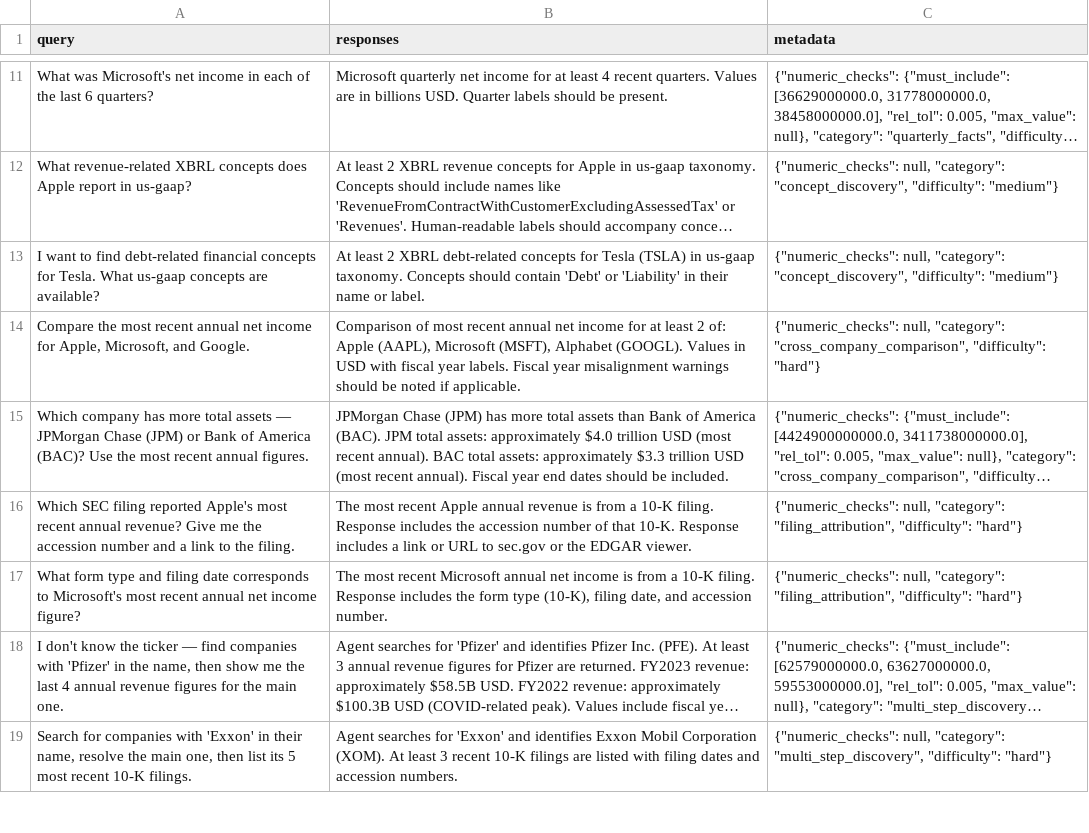
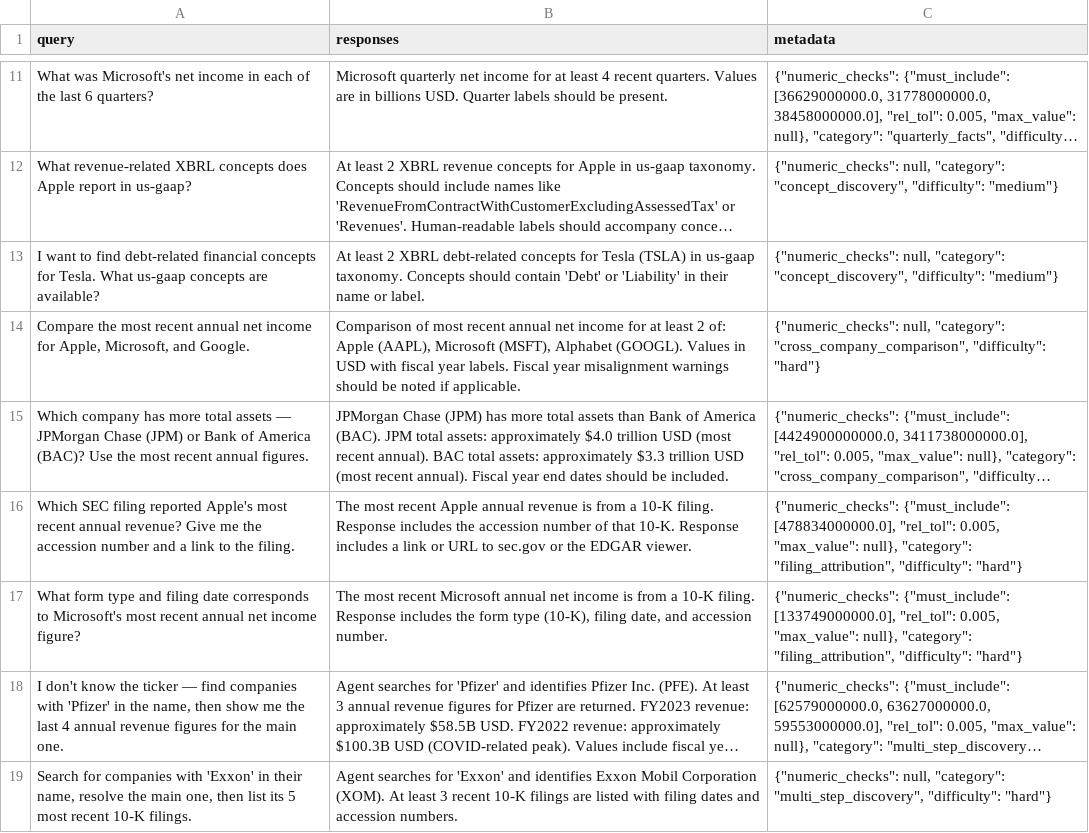
Before and after one commit to mkschihl/sec-edgar-mcp-hackathon, a CSV file: eval/phoenix/datasets/sec-edgar-eval-2/examples/sec-edgar-eval-2.csv, drawn as a sheet; only a part is shown, gaps mark what is left out; long unchanged cells end in …; the diff names each change by its address in the sheet, - before the commit and + after, or states it on an @@ line.

Commit message:
feat(server): Q4 derivation (annual minus nine-month YTD); Rule 6/8 agent update; BQ-15/16 numeric_checks
- server.py: sec_edgar_get_quarterly_facts now derives Q4 for USD flow items
  by computing annual FY (10-K, 350-380 days) minus nine-month YTD (fp=Q3,
  260-285 days, same period_start). Derived rows carry derived=True and a
  derivation note with both accession numbers. Per-share/share-count/instant
  concepts skip derivation with an explanatory note in the result.
- evaluation/benchmark_questions.py: BQ-15 numeric_checks must_include
  [478.834e9] rel_tol 0.005; BQ-16 numeric_checks must_include [133.749e9]
  rel_tol 0.005; both pass_criteria updated to state the value.
- eval/phoenix/datasets/sec-edgar-eval-2.csv: rebuilt (now 8 Qs with
  numeric_checks, was 6).
- agents/sec_edgar_agent.yaml Rule 6: new first bullet mandates stating the
  value itself before filing details; duplicate 'state the value' bullet
  removed. Rule 8: Q4 LIMITATION bullet replaced with derived-row guidance.
- test_regressions.py: 3 new tests — MSFT NetIncomeLoss Q4 derived (35766e9,
  6 distinct period_ends), AAPL Revenues FY2025 Q1+Q2+Q3+Q4==annual, AAPL
  EPS no derived rows + note explains why.
- All 80+ regression assertions pass.

```diff
--- a/eval/phoenix/datasets/sec-edgar-eval-2/examples/sec-edgar-eval-2.csv
+++ b/eval/phoenix/datasets/sec-edgar-eval-2/examples/sec-edgar-eval-2.csv
-C16 (metadata): {"numeric_checks": null, "category": "filing_attribution",…
+C16 (metadata): {"numeric_checks": {"must_include": [478834000000.0], "rel_tol": 0.005, "max_value": null}, "category": "filing_attribution",…
-C17 (metadata): {"numeric_checks": null, "category": "filing_attribution",…
+C17 (metadata): {"numeric_checks": {"must_include": [133749000000.0], "rel_tol": 0.005, "max_value": null}, "category": "filing_attribution",…
```
Also changed, not shown: 4 other files.
